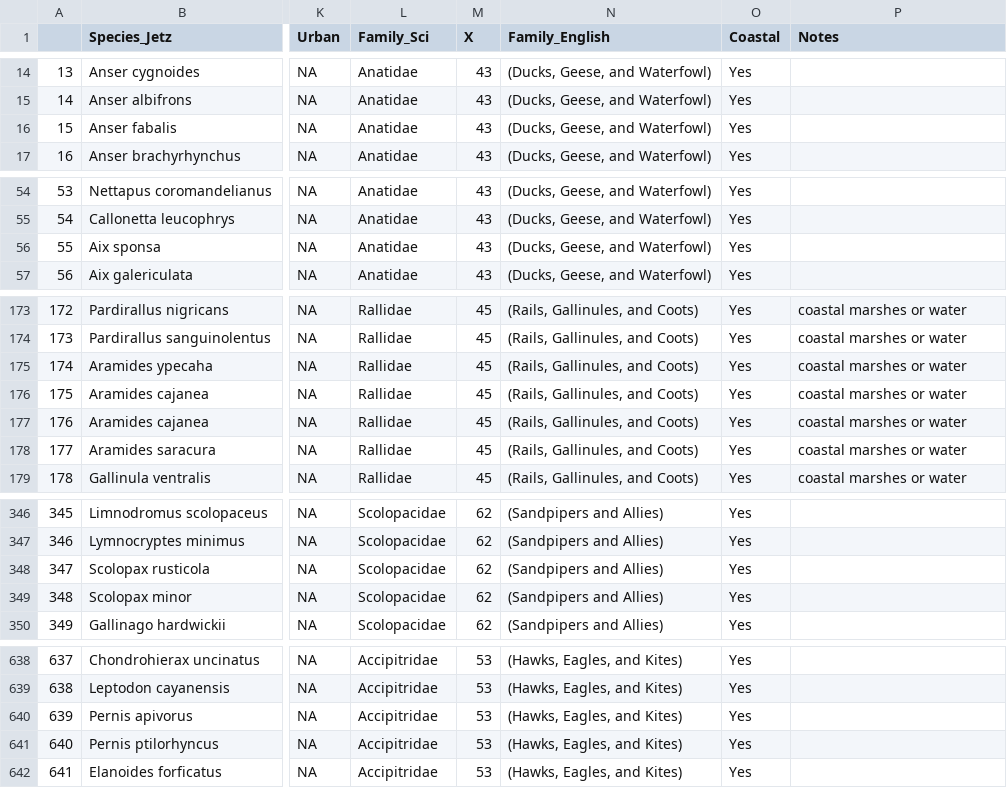
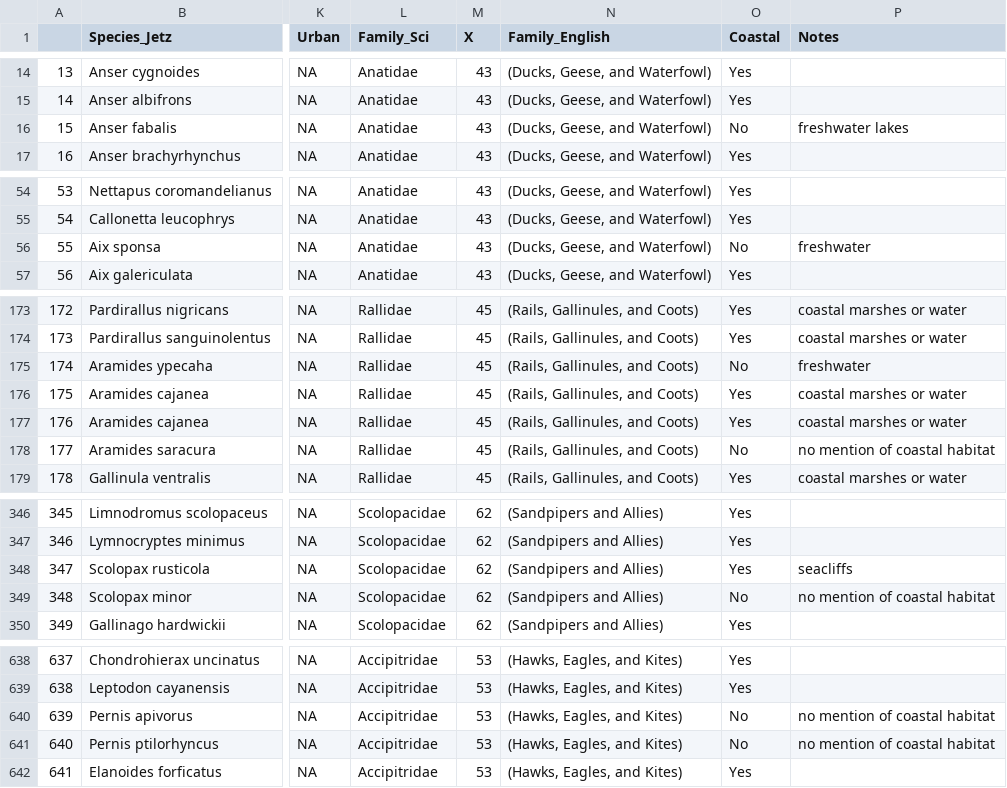
Before and after one commit to emmagarrison2/CoastalBirdsUPDATE, a CSV file: Notes/Round_1_yes_edited.csv, drawn as a sheet; only a part is shown, gaps mark what is left out; the diff covers the shown part only; the diff names each change by its address in the sheet, - before the commit and + after, or states it on an @@ line.

Commit message:
commit before I search through species identified in round 3 )there are 314... but many contain words such as "grass" within larger words such as "grassquit"... I will not be looking into those species.

```diff
--- a/Notes/Round_1_yes_edited.csv
+++ b/Notes/Round_1_yes_edited.csv
-O16 (Coastal): Yes
+O16 (Coastal): No
-P16 (Notes): (empty)
+P16 (Notes): freshwater lakes
-O56 (Coastal): Yes
+O56 (Coastal): No
-P56 (Notes): (empty)
+P56 (Notes): freshwater
-O175 (Coastal): Yes
+O175 (Coastal): No
-P175 (Notes): coastal marshes or water
+P175 (Notes): freshwater
-O178 (Coastal): Yes
+O178 (Coastal): No
-P178 (Notes): coastal marshes or water
+P178 (Notes): no mention of coastal habitat
-P348 (Notes): (empty)
+P348 (Notes): seacliffs
-O349 (Coastal): Yes
+O349 (Coastal): No
-P349 (Notes): (empty)
+P349 (Notes): no mention of coastal habitat
-O640:O641 (Coastal): Yes
+O640:O641 (Coastal): No
-P640:P641 (Notes): (empty)
+P640:P641 (Notes): no mention of coastal habitat
```
Also changed, not shown: 7 edited cells elsewhere in this file, 6 other files.
